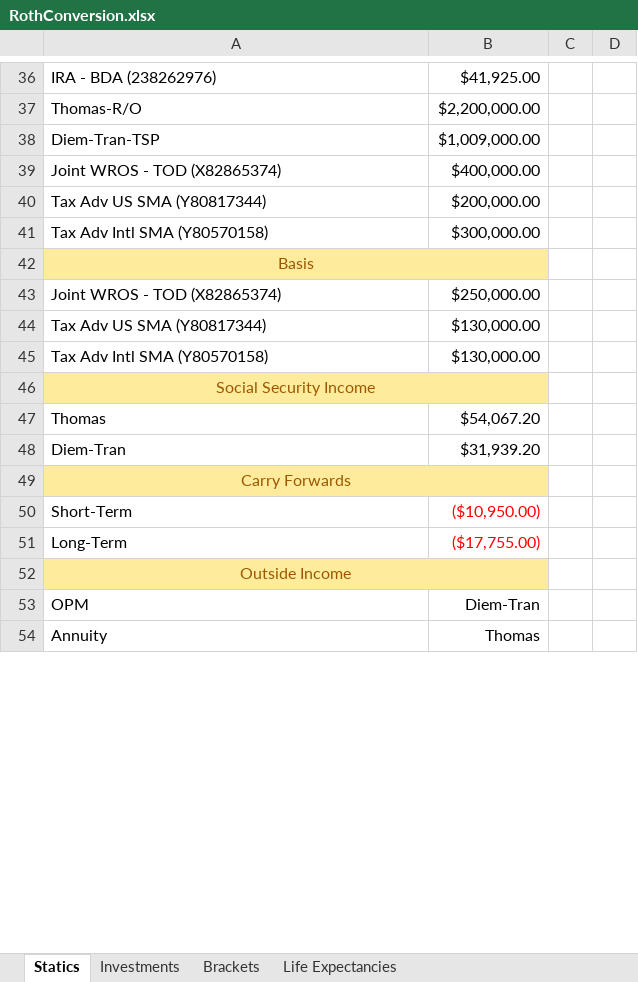
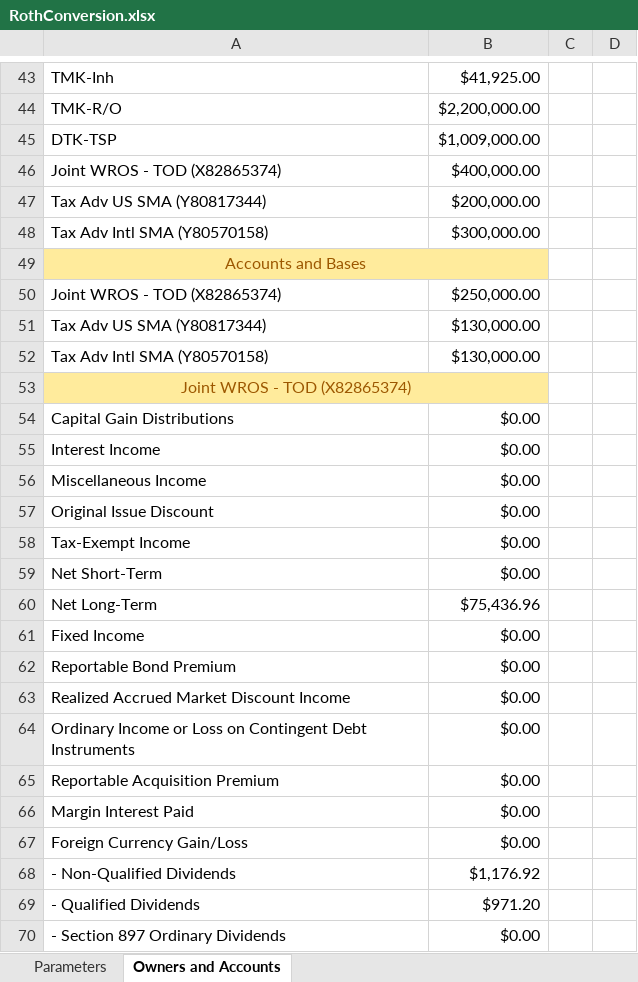
Before and after one commit to tkratzke/MyStudiesRepo, an Excel workbook: myStudies/RothConversion.xlsx, sheet Owners and Accounts, drawn as a sheet; only a part is shown, gaps mark what is left out; values as stored, in another font and other column widths than the file's, no borders; removed rows and columns are numbered as before the commit, all else as after; the diff covers the shown part only; the diff names each change by its address in the sheet, - before the commit and + after, or states it on an @@ line.

Commit message:
Re-did the spreadsheet and reading it in.

```diff
--- a/myStudies/RothConversion.xlsx (sheet Owners and Accounts)
+++ b/myStudies/RothConversion.xlsx (sheet Owners and Accounts)
-sheet tab: Statics
+sheet tab: Owners and Accounts
-sheet tab: Brackets
+sheet tab: Parameters
-sheet tab: Investments
-sheet tab: Life Expectancies
@@ sheet tab order changed: Parameters | Owners and Accounts @@
-A43: IRA - BDA (238262976)
+A43: TMK-Inh
-A44: Thomas-R/O
+A44: TMK-R/O
-A45: Diem-Tran-TSP
+A45: DTK-TSP
-A49: Basis
+A49: Accounts and Bases
-A53: Social Security Income
+A53: Joint WROS - TOD (X82865374)
-row 47: Thomas | $54,067.20
@@ row 48 moved to row 6: Diem-Tran @@
-row 49: Carry Forwards
-row 50: Short-Term | ($10,950.00)
-row 51: Long-Term | ($17,755.00)
-row 52: Outside Income
-row 53: OPM | Diem-Tran
-row 54: Annuity | Thomas
+row 54: Capital Gain Distributions | $0.00
+row 55: Interest Income | $0.00
+row 56: Miscellaneous Income | $0.00
+row 57: Original Issue Discount | $0.00
+row 58: Tax-Exempt Income | $0.00
+row 59: Net Short-Term | $0.00
+row 60: Net Long-Term | $75,436.96
+row 61: Fixed Income | $0.00
+row 62: Reportable Bond Premium | $0.00
+row 63: Realized Accrued Market Discount Income | $0.00
+row 64: Ordinary Income or Loss on Contingent Debt Instruments | $0.00
+row 65: Reportable Acquisition Premium | $0.00
+row 66: Margin Interest Paid | $0.00
+row 67: Foreign Currency Gain/Loss | $0.00
+row 68: - Non-Qualified Dividends | $1,176.92
+row 69: - Qualified Dividends | $971.20
+row 70: - Section 897 Ordinary Dividends | $0.00
```
Also changed, not shown: 90 added rows, 29 removed rows, 11 edited cells, cell formats and merged cells elsewhere in this sheet, sheet Parameters, 34 other files.
